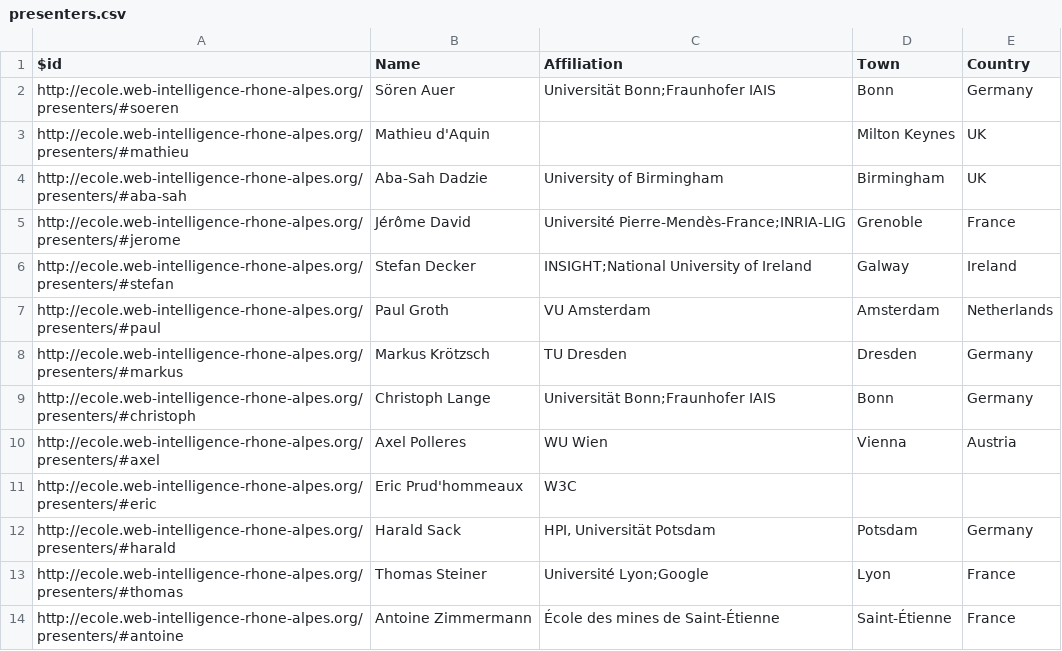
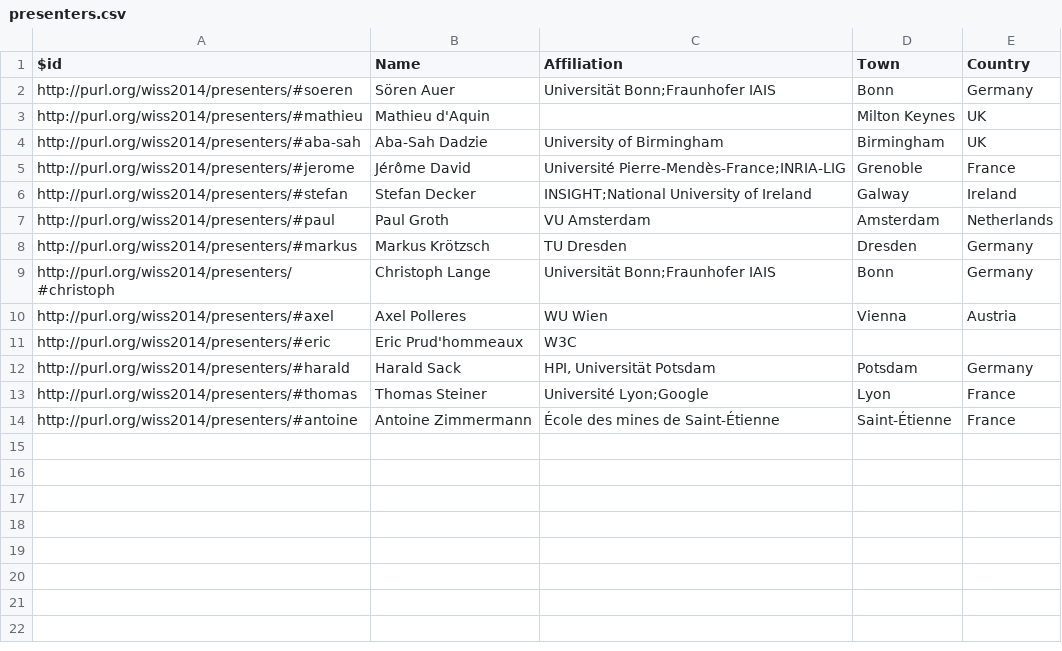
Before and after one commit to clange/5stardata-tutorial, a CSV file: 4star_CSV/presenters.csv, drawn as a sheet.

```diff
--- a/4star_CSV/presenters.csv
+++ b/4star_CSV/presenters.csv
@@ -1,14 +1,14 @@
 $id,Name,Affiliation,Town,Country
-http://ecole.web-intelligence-rhone-alpes.org/presenters/#soeren,Sören Auer,Universität Bonn;Fraunhofer IAIS,Bonn,Germany
-http://ecole.web-intelligence-rhone-alpes.org/presenters/#mathieu,Mathieu d'Aquin,,Milton Keynes,UK
-http://ecole.web-intelligence-rhone-alpes.org/presenters/#aba-sah,Aba-Sah Dadzie,University of Birmingham,Birmingham,UK
-http://ecole.web-intelligence-rhone-alpes.org/presenters/#jerome,Jérôme David,Université Pierre-Mendès-France;INRIA-LIG,Grenoble,France
-http://ecole.web-intelligence-rhone-alpes.org/presenters/#stefan,Stefan Decker,INSIGHT;National University of Ireland,Galway,Ireland
-http://ecole.web-intelligence-rhone-alpes.org/presenters/#paul,Paul Groth,VU Amsterdam,Amsterdam,Netherlands
-http://ecole.web-intelligence-rhone-alpes.org/presenters/#markus,Markus Krötzsch,TU Dresden,Dresden,Germany
-http://ecole.web-intelligence-rhone-alpes.org/presenters/#christoph,Christoph Lange,Universität Bonn;Fraunhofer IAIS,Bonn,Germany
-http://ecole.web-intelligence-rhone-alpes.org/presenters/#axel,Axel Polleres,WU Wien,Vienna,Austria
-http://ecole.web-intelligence-rhone-alpes.org/presenters/#eric,Eric Prud'hommeaux,W3C,,
-http://ecole.web-intelligence-rhone-alpes.org/presenters/#harald,Harald Sack,"HPI, Universität Potsdam",Potsdam,Germany
-http://ecole.web-intelligence-rhone-alpes.org/presenters/#thomas,Thomas Steiner,Université Lyon;Google,Lyon,France
-http://ecole.web-intelligence-rhone-alpes.org/presenters/#antoine,Antoine Zimmermann,École des mines de Saint-Étienne,Saint-Étienne,France
+http://purl.org/wiss2014/presenters/#soeren,Sören Auer,Universität Bonn;Fraunhofer IAIS,Bonn,Germany
+http://purl.org/wiss2014/presenters/#mathieu,Mathieu d'Aquin,,Milton Keynes,UK
+http://purl.org/wiss2014/presenters/#aba-sah,Aba-Sah Dadzie,University of Birmingham,Birmingham,UK
+http://purl.org/wiss2014/presenters/#jerome,Jérôme David,Université Pierre-Mendès-France;INRIA-LIG,Grenoble,France
+http://purl.org/wiss2014/presenters/#stefan,Stefan Decker,INSIGHT;National University of Ireland,Galway,Ireland
+http://purl.org/wiss2014/presenters/#paul,Paul Groth,VU Amsterdam,Amsterdam,Netherlands
+http://purl.org/wiss2014/presenters/#markus,Markus Krötzsch,TU Dresden,Dresden,Germany
+http://purl.org/wiss2014/presenters/#christoph,Christoph Lange,Universität Bonn;Fraunhofer IAIS,Bonn,Germany
+http://purl.org/wiss2014/presenters/#axel,Axel Polleres,WU Wien,Vienna,Austria
+http://purl.org/wiss2014/presenters/#eric,Eric Prud'hommeaux,W3C,,
+http://purl.org/wiss2014/presenters/#harald,Harald Sack,"HPI, Universität Potsdam",Potsdam,Germany
+http://purl.org/wiss2014/presenters/#thomas,Thomas Steiner,Université Lyon;Google,Lyon,France
+http://purl.org/wiss2014/presenters/#antoine,Antoine Zimmermann,École des mines de Saint-Étienne,Saint-Étienne,France
```
Also changed, not shown: 4star_CSV/schedule.csv, 1 other file.
